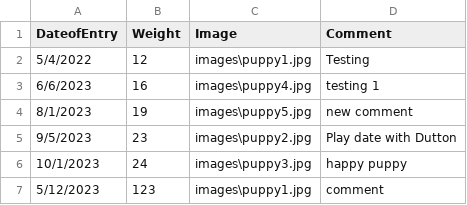
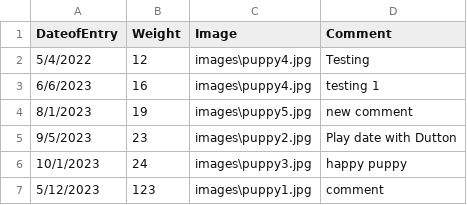
Before and after one commit to BeanCheeseTaco/PuppyProject_HCI584, a CSV file: data/Oliver.csv, drawn as a sheet.

```diff
--- a/data/Oliver.csv
+++ b/data/Oliver.csv
@@ -1,3 +1,3 @@
 DateofEntry,Weight,Image,Comment
-5/4/2022,12,images\puppy1.jpg,Testing
+5/4/2022,12,images\puppy4.jpg,Testing
 6/6/2023,16,images\puppy4.jpg,testing 1
```
Also changed, not shown: data/Dutton.csv, data/PuppyProfiles.csv, 1 other file.
